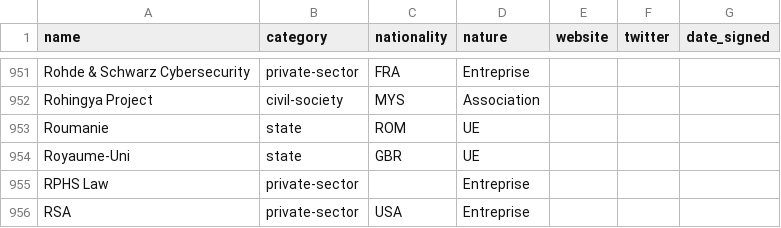
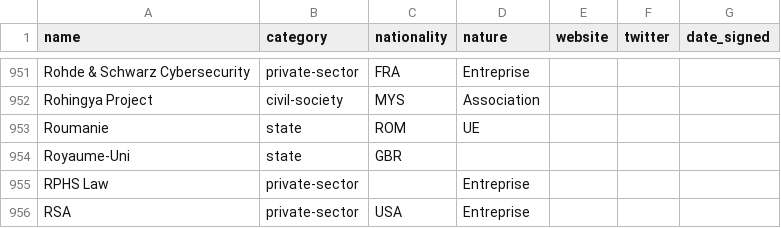
Before and after one commit to ambanum/ParisCall, a CSV file: supporters.csv, drawn as a sheet; only a part is shown, gaps mark what is left out.

Commit message:
fix: remove EU reference to UK supporter

```diff
--- a/supporters.csv
+++ b/supporters.csv
@@ -953,3 +953,3 @@ name,category,nationality,nature,website,twitter,date_signed
 "Roumanie","state","ROM","UE","","",""
-"Royaume-Uni","state","GBR","UE","","",""
+"Royaume-Uni","state","GBR","","","",""
 "RPHS Law","private-sector","","Entreprise","","",""
```
Also changed, not shown: 8 other files.
